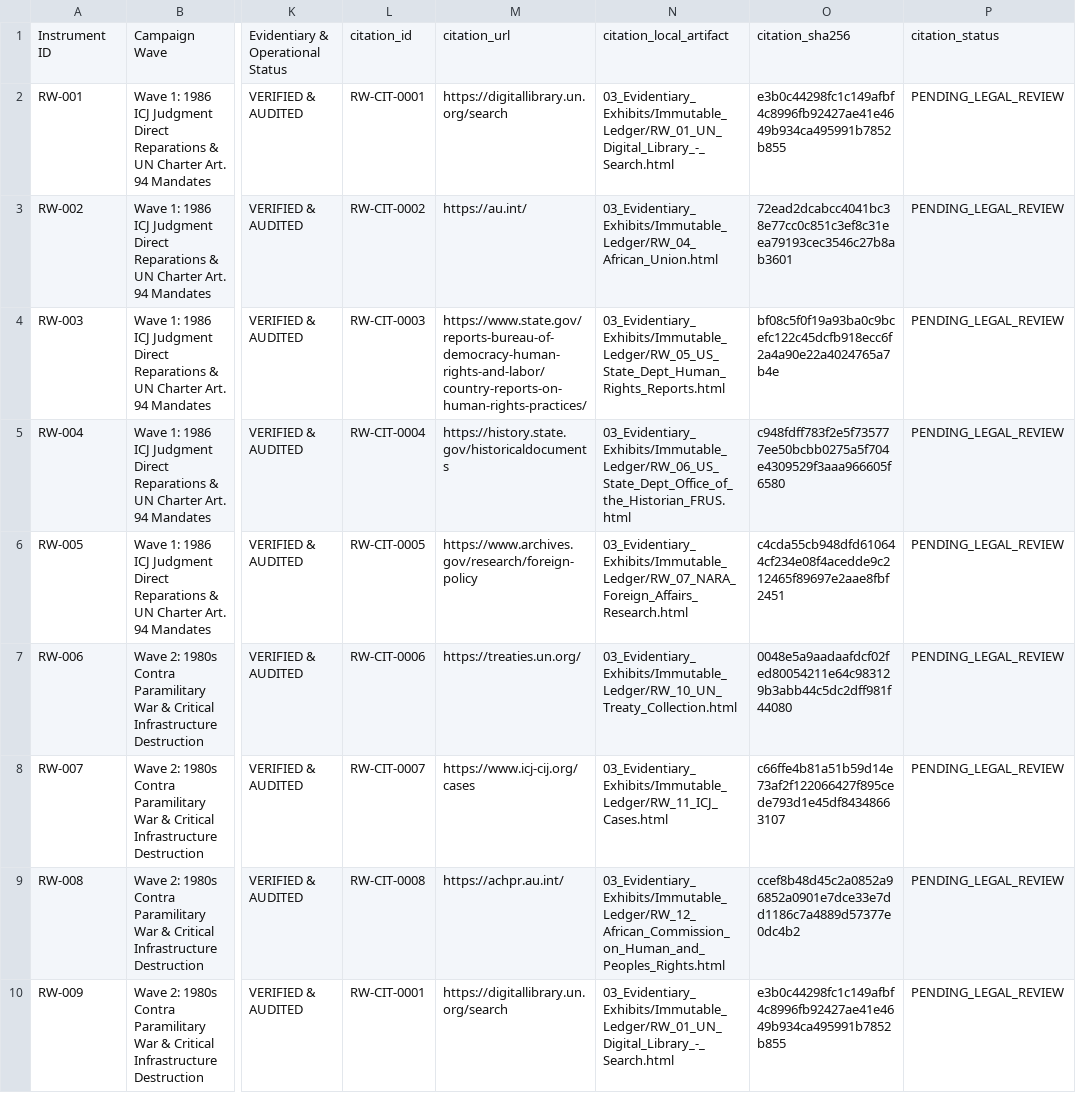
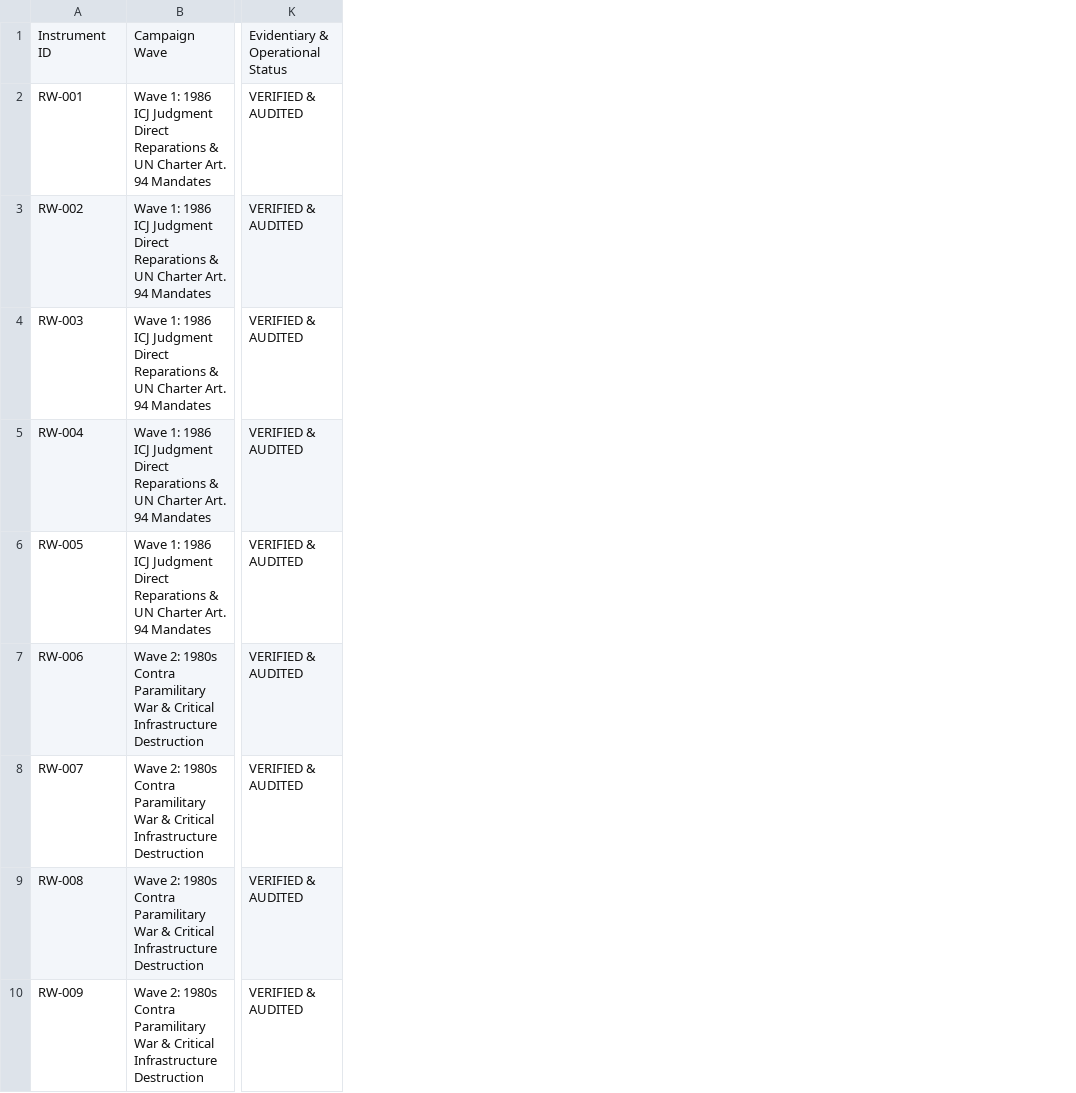
Before and after one commit to GlobalRestitutionAlliance/africa-us-rw-rwanda-master-litigation, a CSV file: 00_Master_Knowledge_Base/Master_Rwanda_Restitution_Crosswalk_Matrix.csv, drawn as a sheet; only a part is shown, gaps mark what is left out; the diff names each change by its address in the sheet, - before the commit and + after, or states it on an @@ line.

Commit message:
REVERTED DUE TO UNPROMPTED MASS J3WFICATED DATA CORRUPTION BY COMPROMISED BIASED LLM/ARTIFICIAL INTELLIGENCE MODELS

```diff
--- a/00_Master_Knowledge_Base/Master_Rwanda_Restitution_Crosswalk_Matrix.csv
+++ b/00_Master_Knowledge_Base/Master_Rwanda_Restitution_Crosswalk_Matrix.csv
-column L, rows 1-10: citation_id | RW-CIT-0001 | RW-CIT-0002 | RW-CIT-0003 | RW-CIT-0004 | RW-CIT-0005 | RW-CIT-0006 | RW-CIT-0007 | RW-CIT-0008 | RW-CIT-0001
-column M, rows 1-10: citation_url | https://digitallibrary.un.org/search | https://au.int/ | https://www.state.gov/reports-bureau-of-democracy-human-rights-and-labor/country-reports-on-human-rights-practices/ | https://history.state.gov/historicaldocuments | https://www.archives.gov/research/foreign-policy | https://treaties.un.org/ | https://www.icj-cij.org/cases | https://achpr.au.int/ | https://digitallibrary.un.org/search
-column N, rows 1-10: citation_local_artifact | 03_Evidentiary_Exhibits/Immutable_Ledger/RW_01_UN_Digital_Library_-_Search.html | 03_Evidentiary_Exhibits/Immutable_Ledger/RW_04_African_Union.html | 03_Evidentiary_Exhibits/Immutable_Ledger/RW_05_US_State_Dept_Human_Rights_Reports.html | 03_Evidentiary_Exhibits/Immutable_Ledger/RW_06_US_State_Dept_Office_of_the_Historian_FRUS.html | 03_Evidentiary_Exhibits/Immutable_Ledger/RW_07_NARA_Foreign_Affairs_Research.html | 03_Evidentiary_Exhibits/Immutable_Ledger/RW_10_UN_Treaty_Collection.html | 03_Evidentiary_Exhibits/Immutable_Ledger/RW_11_ICJ_Cases.html | 03_Evidentiary_Exhibits/Immutable_Ledger/RW_12_African_Commission_on_Human_and_Peoples_Rights.html | 03_Evidentiary_Exhibits/Immutable_Ledger/RW_01_UN_Digital_Library_-_Search.html
-column O, rows 1-10: citation_sha256 | e3b0c44298fc1c149afbf4c8996fb92427ae41e4649b934ca495991b7852b855 | 72ead2dcabcc4041bc38e77cc0c851c3ef8c31eea79193cec3546c27b8ab3601 | bf08c5f0f19a93ba0c9bcefc122c45dcfb918ecc6f2a4a90e22a4024765a7b4e | c948fdff783f2e5f735777ee50bcbb0275a5f704e4309529f3aaa966605f6580 | c4cda55cb948dfd610644cf234e08f4acedde9c212465f89697e2aae8fbf2451 | 0048e5a9aadaafdcf02fed80054211e64c983129b3abb44c5dc2dff981f44080 | c66ffe4b81a51b59d14e73af2f122066427f895cede793d1e45df84348663107 | ccef8b48d45c2a0852a96852a0901e7dce33e7dd1186c7a4889d57377e0dc4b2 | e3b0c44298fc1c149afbf4c8996fb92427ae41e4649b934ca495991b7852b855
-column P, rows 1-10: citation_status | PENDING_LEGAL_REVIEW | PENDING_LEGAL_REVIEW | PENDING_LEGAL_REVIEW | PENDING_LEGAL_REVIEW | PENDING_LEGAL_REVIEW | PENDING_LEGAL_REVIEW | PENDING_LEGAL_REVIEW | PENDING_LEGAL_REVIEW | PENDING_LEGAL_REVIEW
```
Also changed, not shown: 00_Master_Knowledge_Base/Master_US_RW_RWANDA_Restitution_Crosswalk_Matrix.csv, 03_Evidentiary_Exhibits/CITATION_INDEX.csv, 36 other files.
